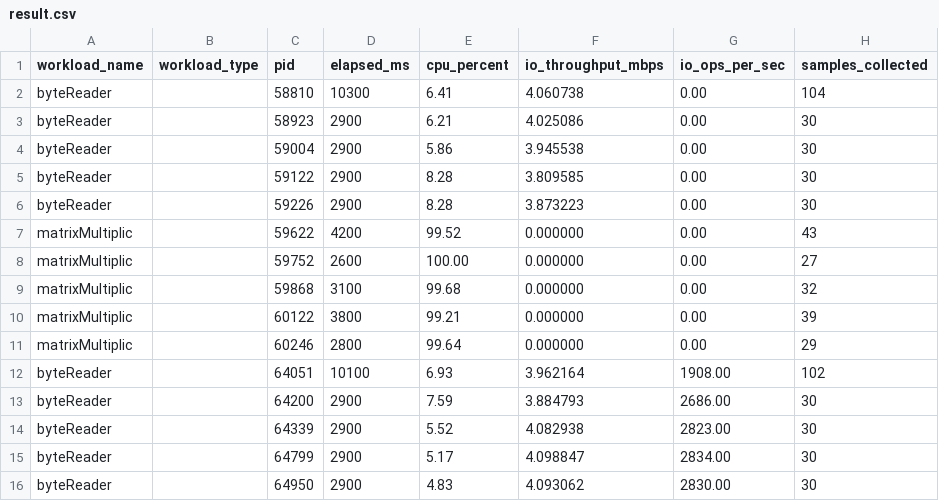
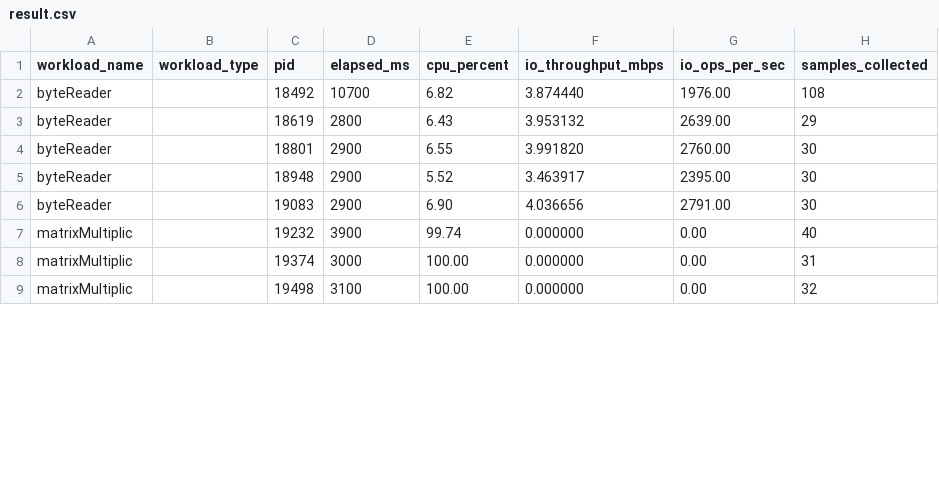
Before and after one commit to Mukhyansh/AUSS, a CSV file: src/Telemetry/result.csv, drawn as a sheet; only a part is shown; the diff covers the shown part only.

```diff
--- a/src/Telemetry/result.csv
+++ b/src/Telemetry/result.csv
@@ -1,16 +1,9 @@
 workload_name       ,workload_type  ,     pid,     elapsed_ms ,  cpu_percent,  io_throughput_mbps  , io_ops_per_sec ,  samples_collected
-byteReader          ,               ,     58810,       10300,        6.41,          4.060738,            0.00,               104
-byteReader          ,               ,     58923,        2900,        6.21,          4.025086,            0.00,                30
-byteReader          ,               ,     59004,        2900,        5.86,          3.945538,            0.00,                30
-byteReader          ,               ,     59122,        2900,        8.28,          3.809585,            0.00,                30
-byteReader          ,               ,     59226,        2900,        8.28,          3.873223,            0.00,                30
-matrixMultiplic     ,               ,     59622,        4200,       99.52,          0.000000,            0.00,                43
-matrixMultiplic     ,               ,     59752,        2600,      100.00,          0.000000,            0.00,                27
-matrixMultiplic     ,               ,     59868,        3100,       99.68,          0.000000,            0.00,                32
-matrixMultiplic     ,               ,     60122,        3800,       99.21,          0.000000,            0.00,                39
-matrixMultiplic     ,               ,     60246,        2800,       99.64,          0.000000,            0.00,                29
-byteReader          ,               ,     64051,       10100,        6.93,          3.962164,         1908.00,               102
-byteReader          ,               ,     64200,        2900,        7.59,          3.884793,         2686.00,                30
-byteReader          ,               ,     64339,        2900,        5.52,          4.082938,         2823.00,                30
-byteReader          ,               ,     64799,        2900,        5.17,          4.098847,         2834.00,                30
-byteReader          ,               ,     64950,        2900,        4.83,          4.093062,         2830.00,                30
+byteReader          ,               ,     18492,       10700,        6.82,          3.874440,         1976.00,               108
+byteReader          ,               ,     18619,        2800,        6.43,          3.953132,         2639.00,                29
+byteReader          ,               ,     18801,        2900,        6.55,          3.991820,         2760.00,                30
+byteReader          ,               ,     18948,        2900,        5.52,          3.463917,         2395.00,                30
+byteReader          ,               ,     19083,        2900,        6.90,          4.036656,         2791.00,                30
+matrixMultiplic     ,               ,     19232,        3900,       99.74,          0.000000,            0.00,                40
+matrixMultiplic     ,               ,     19374,        3000,      100.00,          0.000000,            0.00,                31
+matrixMultiplic     ,               ,     19498,        3100,      100.00,          0.000000,            0.00,                32
```
Also changed, not shown: 5 added rows, 3 removed rows and 6 edited cells elsewhere in this file, 8 other files.
